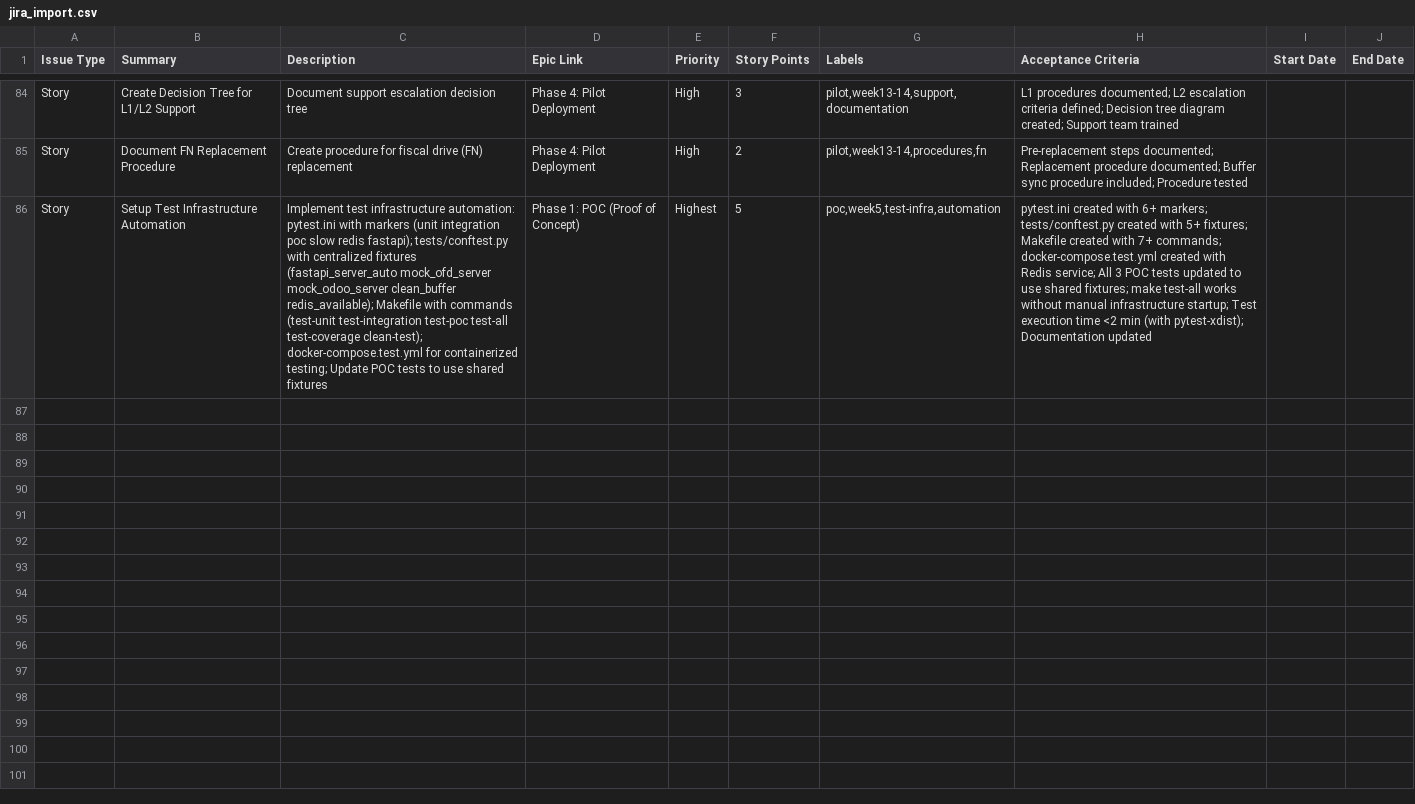
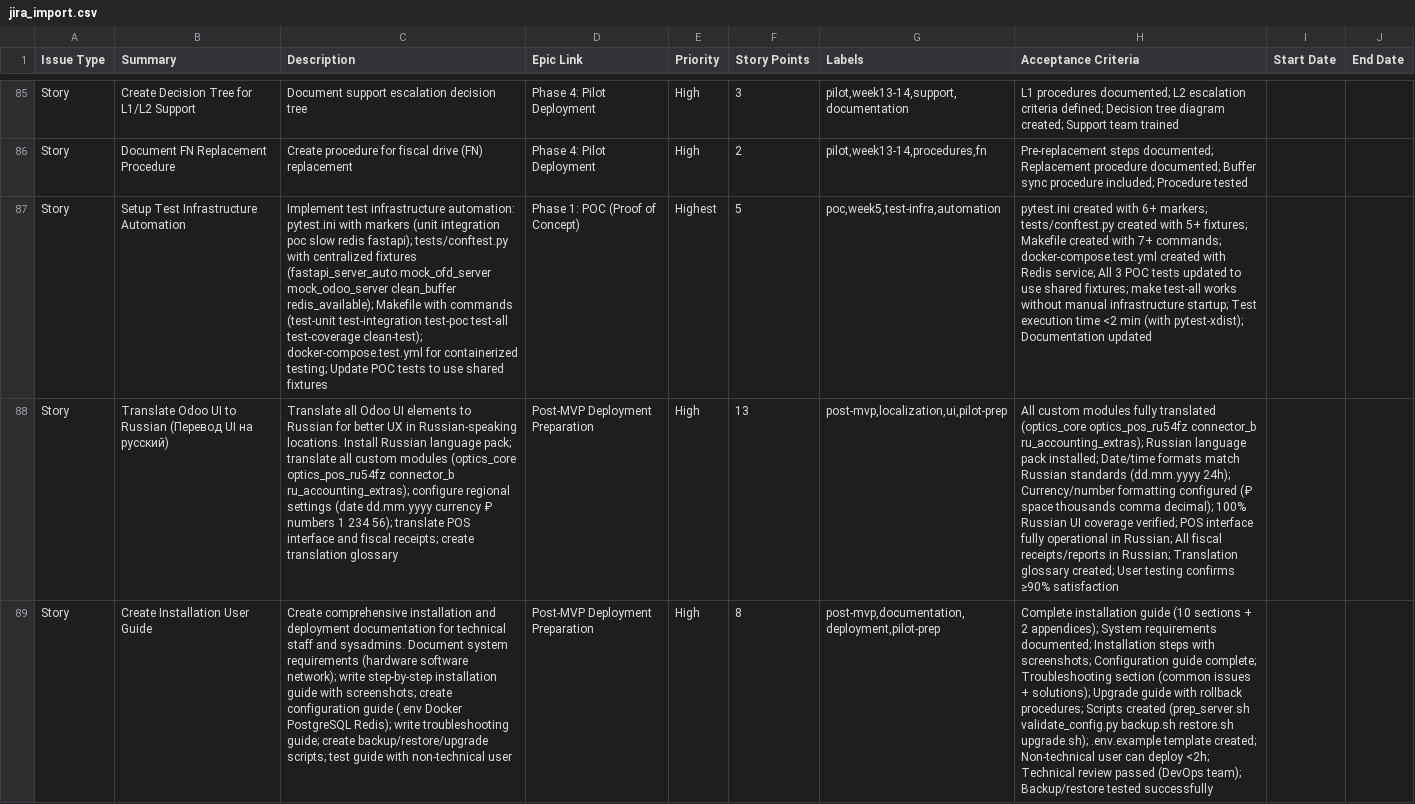
Before and after one commit to bozzyk44/OpticsERP, a CSV file: docs/jira/jira_import.csv, drawn as a sheet; only a part is shown, gaps mark what is left out; the diff covers the shown part only; the diff names each change by its address in the sheet, - before the commit and + after, or states it on an @@ line.

```diff
--- a/docs/jira/jira_import.csv
+++ b/docs/jira/jira_import.csv
+row 88: Story | Translate Odoo UI to Russian (Перевод UI на русский) | Translate all Odoo UI elements to Russian for better UX in Russian-speaking locations. Install Russian language pack; translate all custom modules (optics_core optics_pos_ru54fz connector_b ru_accounting_extras); configure regional settings (date dd.mm.yyyy currency ₽ numbers 1 234 56); translate POS interface and fiscal receipts; create translation glossary | Post-MVP Deployment Preparation | High | 13 | post-mvp,localization,ui,pilot-prep | All custom modules fully translated (optics_core optics_pos_ru54fz connector_b ru_accounting_extras); Russian language pack installed; Date/time formats match Russian standards (dd.mm.yyyy 24h); Currency/number formatting configured (₽ space thousands comma decimal); 100% Russian UI coverage verified; POS interface fully operational in Russian; All fiscal receipts/reports in Russian; Translation glossary created; User testing confirms ≥90% satisfaction
+row 89: Story | Create Installation User Guide | Create comprehensive installation and deployment documentation for technical staff and sysadmins. Document system requirements (hardware software network); write step-by-step installation guide with screenshots; create configuration guide (.env Docker PostgreSQL Redis); write troubleshooting guide; create backup/restore/upgrade scripts; test guide with non-technical user | Post-MVP Deployment Preparation | High | 8 | post-mvp,documentation,deployment,pilot-prep | Complete installation guide (10 sections + 2 appendices); System requirements documented; Installation steps with screenshots; Configuration guide complete; Troubleshooting section (common issues + solutions); Upgrade guide with rollback procedures; Scripts created (prep_server.sh validate_config.py backup.sh restore.sh upgrade.sh); .env.example template created; Non-technical user can deploy <2h; Technical review passed (DevOps team); Backup/restore tested successfully
```
Also changed, not shown: 2 added rows and 1 edited cell elsewhere in this file.
